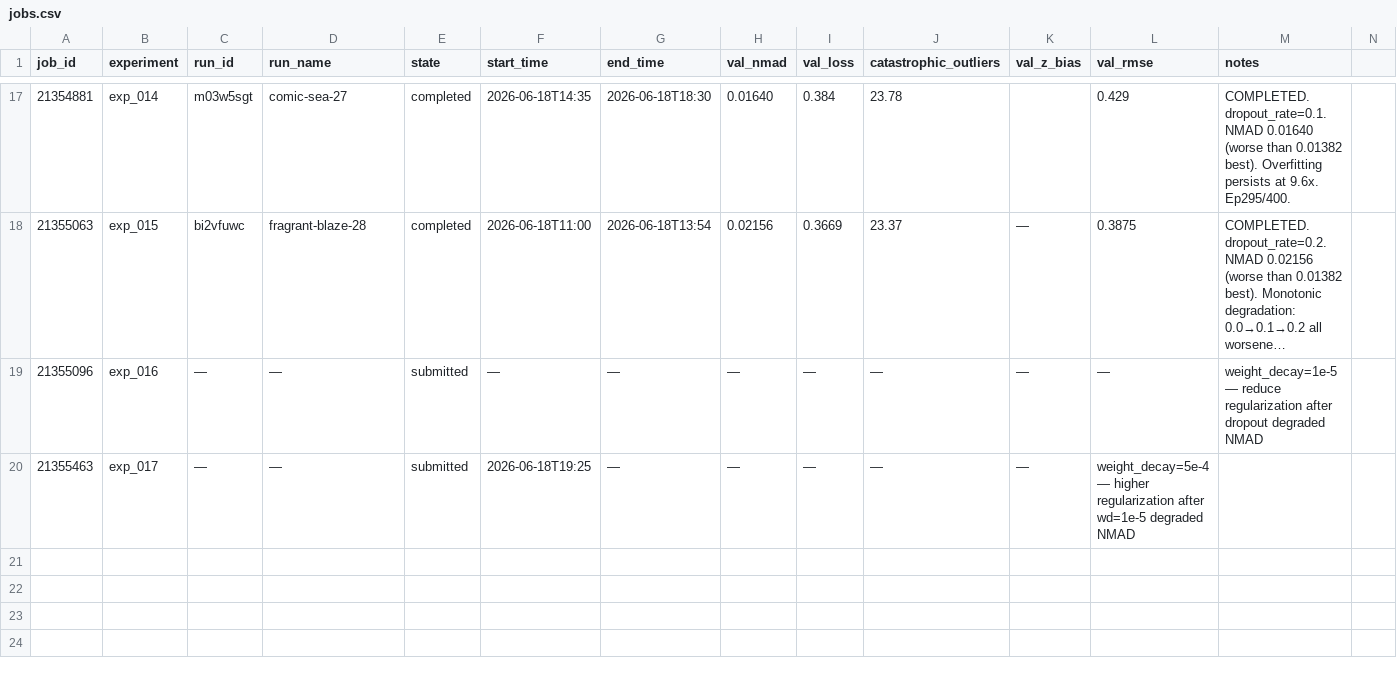
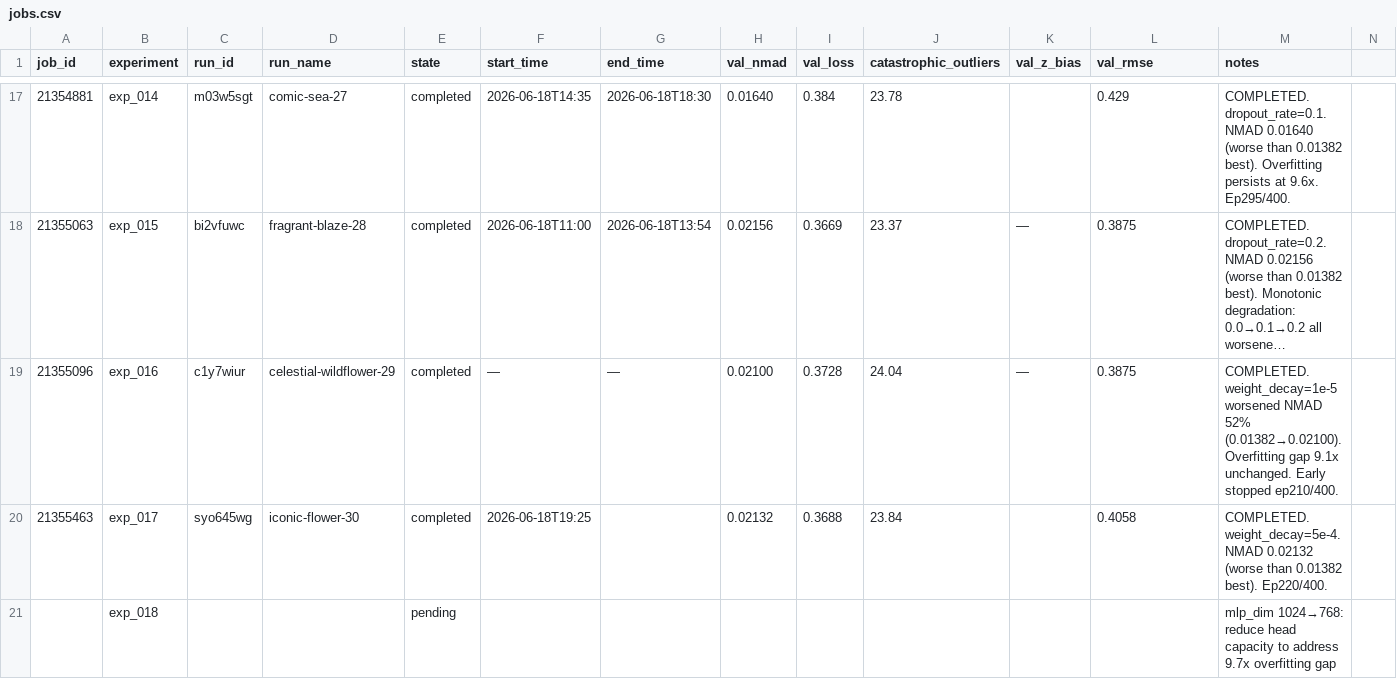
Before and after one commit to CliveKBinu/specpt-hst-sim, a CSV file: jobs.csv, drawn as a sheet; only a part is shown, gaps mark what is left out; long unchanged cells end in …; rows hold the shown columns only; the diff names each change by its address in the sheet, - before the commit and + after, or states it on an @@ line.

Commit message:
exp_018: mlp_dim 1024->768 — reduce head capacity to fight 9.7x overfitting gap

```diff
--- a/jobs.csv
+++ b/jobs.csv
-C19 (run_id): —
+C19 (run_id): c1y7wiur
-D19 (run_name): —
+D19 (run_name): celestial-wildflower-29
-E19:E20 (state): submitted
+E19:E20 (state): completed
-H19 (val_nmad): —
+H19 (val_nmad): 0.02100
-I19 (val_loss): —
+I19 (val_loss): 0.3728
-J19 (catastrophic_outliers): —
+J19 (catastrophic_outliers): 24.04
-L19 (val_rmse): —
+L19 (val_rmse): 0.3875
-M19 (notes): weight_decay=1e-5 — reduce regularization after dropout degraded NMAD
+M19 (notes): COMPLETED. weight_decay=1e-5 worsened NMAD 52% (0.01382→0.02100). Overfitting gap 9.1x unchanged. Early stopped ep210/400.
-C20 (run_id): —
+C20 (run_id): syo645wg
-D20 (run_name): —
+D20 (run_name): iconic-flower-30
-G20 (end_time): —
+G20 (end_time): (empty)
-H20 (val_nmad): —
+H20 (val_nmad): 0.02132
-I20 (val_loss): —
+I20 (val_loss): 0.3688
-J20 (catastrophic_outliers): —
+J20 (catastrophic_outliers): 23.84
-K20 (val_z_bias): —
+K20 (val_z_bias): (empty)
-L20 (val_rmse): weight_decay=5e-4 — higher regularization after wd=1e-5 degraded NMAD
+L20 (val_rmse): 0.4058
-M20 (notes): (empty)
+M20 (notes): COMPLETED. weight_decay=5e-4. NMAD 0.02132 (worse than 0.01382 best). Ep220/400.
+row 21:  | exp_018 |  |  | pending |  |  |  |  |  |  |  | mlp_dim 1024→768: reduce head capacity to address 9.7x overfitting gap
```
Also changed, not shown: 2 other files.
